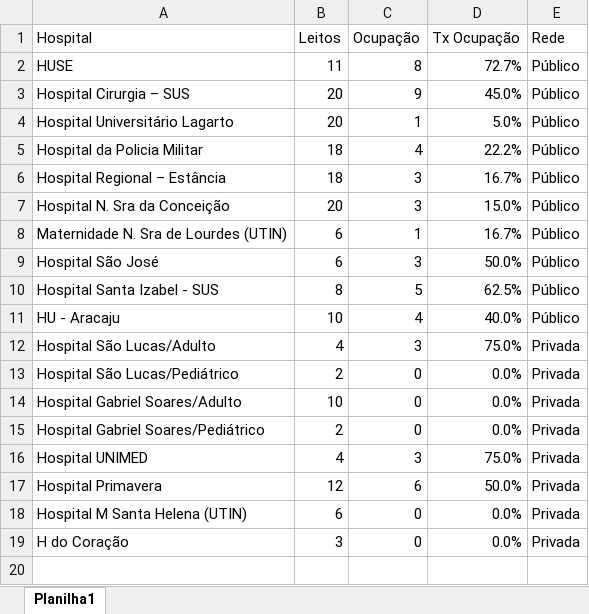
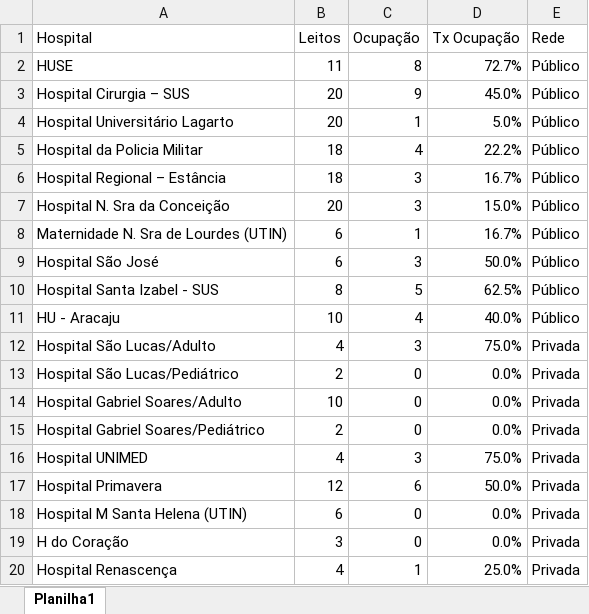
Before and after one commit to adolfoguimaraes/covid19_vacinacao, an Excel workbook: Sergipe/data_general/ocupacao_uti_hospitais.xlsx, sheet Planilha1, drawn as a sheet; values as stored, in another font and other column widths than the file's, no borders; the diff names each change by its address in the sheet, - before the commit and + after, or states it on an @@ line.

```diff
--- a/Sergipe/data_general/ocupacao_uti_hospitais.xlsx (sheet Planilha1)
+++ b/Sergipe/data_general/ocupacao_uti_hospitais.xlsx (sheet Planilha1)
+row 20: Hospital Renascença | 4 | 1 | 25.0% | Privada
```
Also changed, not shown: Sergipe/data_general/historico_sergipe.xlsx, Sergipe/data_general/ocupacao_uti.xlsx, 20 other files.
